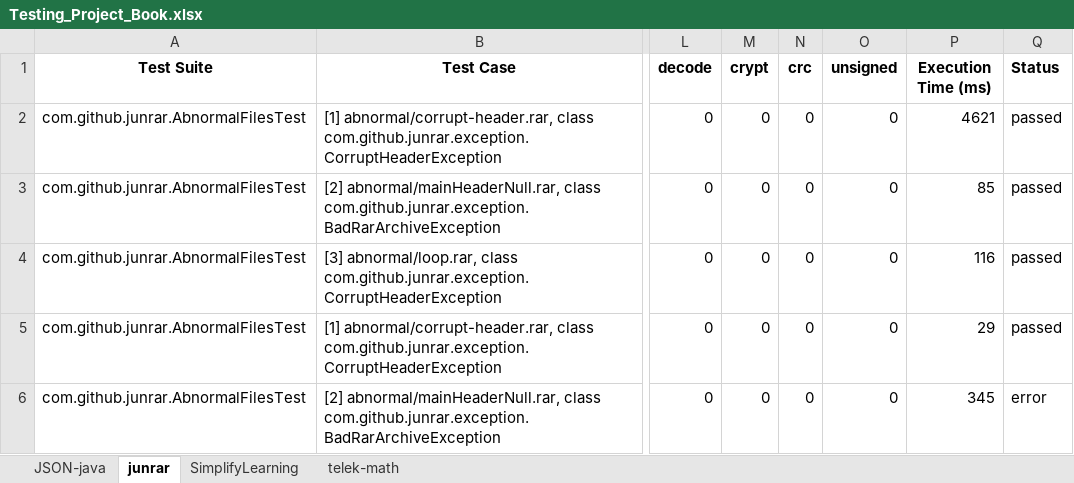
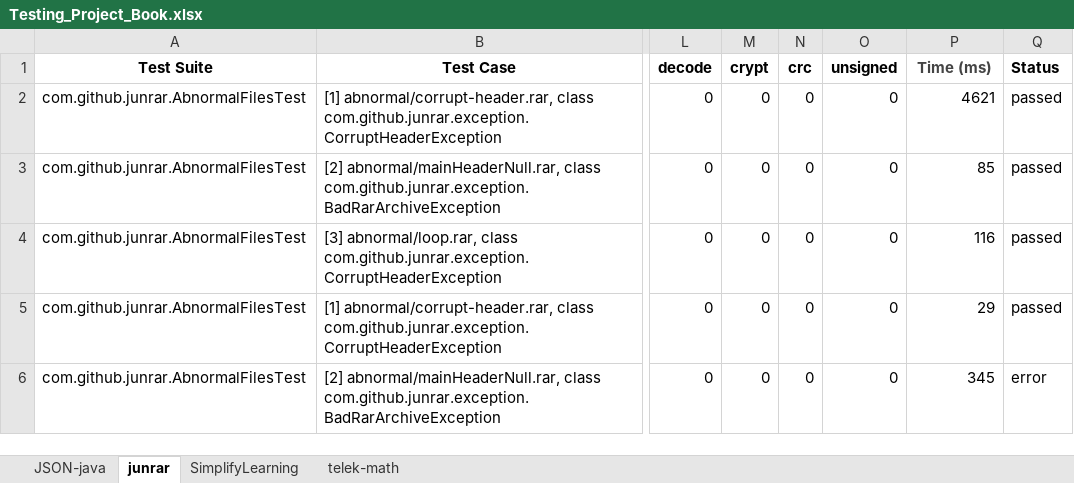
Before and after one commit to james-things/java-test-prioritization-projects, an Excel workbook: Spreadsheet/Testing_Project_Book.xlsx, sheet junrar, drawn as a sheet; only a part is shown, gaps mark what is left out; values as stored, in another font and other column widths than the file's, no borders; the diff names each change by its address in the sheet, - before the commit and + after, or states it on an @@ line.

```diff
--- a/Spreadsheet/Testing_Project_Book.xlsx (sheet junrar)
+++ b/Spreadsheet/Testing_Project_Book.xlsx (sheet junrar)
-P1: Execution Time (ms)
+P1: Time (ms)
-P1 text colour: black
+P1 text colour: #444444
```
Also changed, not shown: sheet SimplifyLearning, sheet JSON-java, sheet telek-math.
